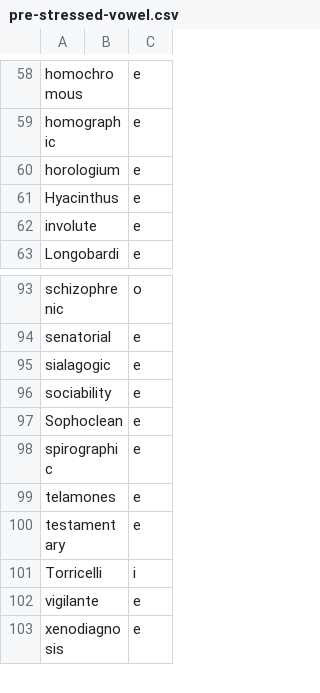
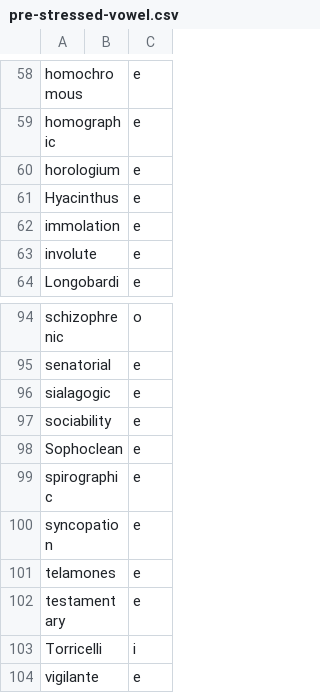
Before and after one commit to ChristianSi/lytspel, a CSV file: data/pre-stressed-vowel.csv, drawn as a sheet; only a part is shown, gaps mark what is left out; the shorter side is filled out with more unchanged rows; the diff names each change by its address in the sheet, - before the commit and + after, or states it on an @@ line.

```diff
--- a/data/pre-stressed-vowel.csv
+++ b/data/pre-stressed-vowel.csv
+row 62: immolation |  | e
+row 100: syncopation |  | e
```
Also changed, not shown: data/compound-stress.csv, data/compounds-manual.csv, 5 other files.
